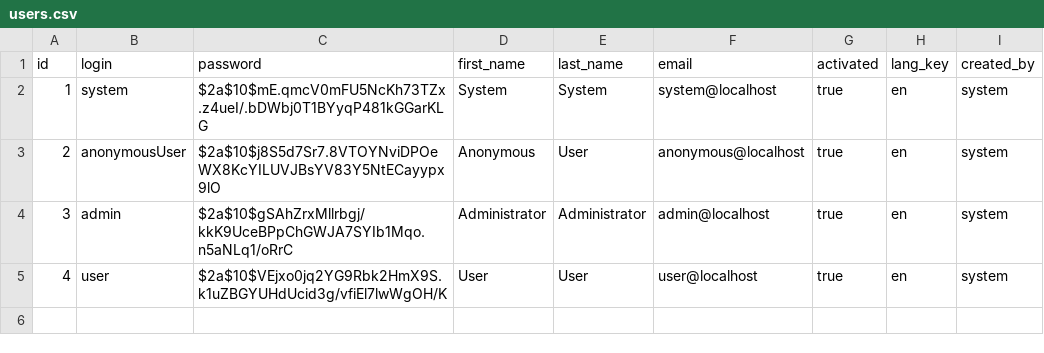
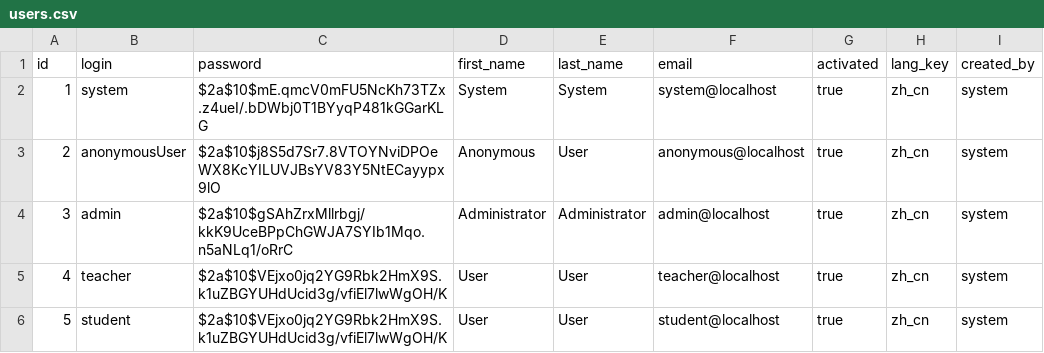
Before and after one commit to charleslxh/online_exam_system, a CSV file: src/main/resources/config/liquibase/users.csv, drawn as a sheet.

```diff
--- a/src/main/resources/config/liquibase/users.csv
+++ b/src/main/resources/config/liquibase/users.csv
@@ -1,5 +1,6 @@
 id;login;password;first_name;last_name;email;activated;lang_key;created_by
-1;system;$2a$10$mE.qmcV0mFU5NcKh73TZx.z4ueI/.bDWbj0T1BYyqP481kGGarKLG;System;System;system@localhost;true;en;system
-2;anonymousUser;$2a$10$j8S5d7Sr7.8VTOYNviDPOeWX8KcYILUVJBsYV83Y5NtECayypx9lO;Anonymous;User;anonymous@localhost;true;en;system
-3;admin;$2a$10$gSAhZrxMllrbgj/kkK9UceBPpChGWJA7SYIb1Mqo.n5aNLq1/oRrC;Administrator;Administrator;admin@localhost;true;en;system
-4;user;$2a$10$VEjxo0jq2YG9Rbk2HmX9S.k1uZBGYUHdUcid3g/vfiEl7lwWgOH/K;User;User;user@localhost;true;en;system
+1;system;$2a$10$mE.qmcV0mFU5NcKh73TZx.z4ueI/.bDWbj0T1BYyqP481kGGarKLG;System;System;system@localhost;true;zh_cn;system
+2;anonymousUser;$2a$10$j8S5d7Sr7.8VTOYNviDPOeWX8KcYILUVJBsYV83Y5NtECayypx9lO;Anonymous;User;anonymous@localhost;true;zh_cn;system
+3;admin;$2a$10$gSAhZrxMllrbgj/kkK9UceBPpChGWJA7SYIb1Mqo.n5aNLq1/oRrC;Administrator;Administrator;admin@localhost;true;zh_cn;system
+4;teacher;$2a$10$VEjxo0jq2YG9Rbk2HmX9S.k1uZBGYUHdUcid3g/vfiEl7lwWgOH/K;User;User;teacher@localhost;true;zh_cn;system
+5;student;$2a$10$VEjxo0jq2YG9Rbk2HmX9S.k1uZBGYUHdUcid3g/vfiEl7lwWgOH/K;User;User;student@localhost;true;zh_cn;system
```
Also changed, not shown: 56 other files.
